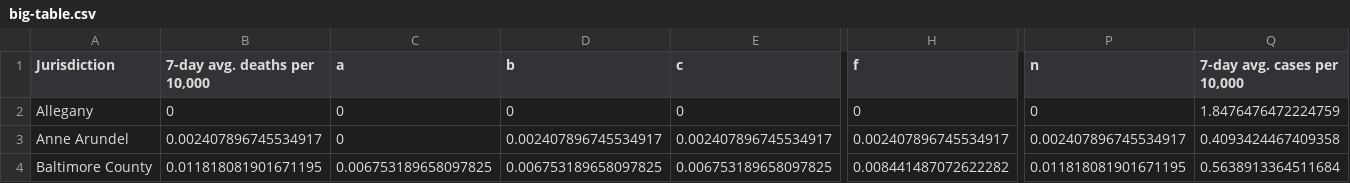
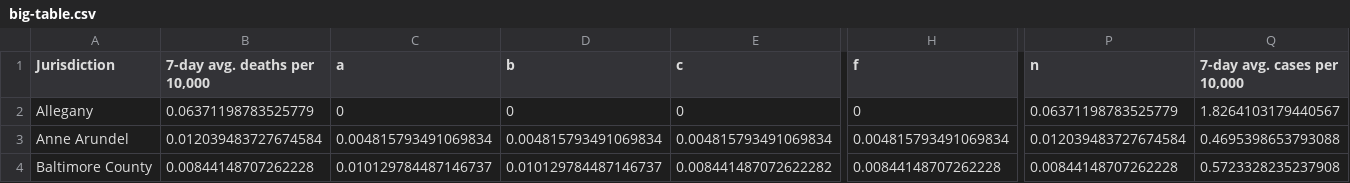
Before and after one commit to Baltimore-Sun/md-covid-scraper, a CSV file: big-table.csv, drawn as a sheet; only a part is shown, gaps mark what is left out; the diff covers the shown part only; the diff names each change by its address in the sheet, - before the commit and + after, or states it on an @@ line.

```diff
--- a/big-table.csv
+++ b/big-table.csv
-B2 (7-day avg. deaths per 10,000): 0
+B2 (7-day avg. deaths per 10,000): 0.06371198783525779
-P2 (n): 0
+P2 (n): 0.06371198783525779
-Q2 (7-day avg. cases per 10,000): 1.8476476472224759
+Q2 (7-day avg. cases per 10,000): 1.8264103179440567
-B3 (7-day avg. deaths per 10,000): 0.002407896745534917
+B3 (7-day avg. deaths per 10,000): 0.012039483727674584
-C3 (a): 0
+C3 (a): 0.004815793491069834
-D3 (b): 0.002407896745534917
+D3 (b): 0.004815793491069834
-E3 (c): 0.002407896745534917
+E3 (c): 0.004815793491069834
-H3 (f): 0.002407896745534917
+H3 (f): 0.004815793491069834
-P3 (n): 0.002407896745534917
+P3 (n): 0.012039483727674584
-Q3 (7-day avg. cases per 10,000): 0.4093424467409358
+Q3 (7-day avg. cases per 10,000): 0.4695398653793088
-B4 (7-day avg. deaths per 10,000): 0.011818081901671195
+B4 (7-day avg. deaths per 10,000): 0.00844148707262228
-C4 (a): 0.006753189658097825
+C4 (a): 0.010129784487146737
-D4 (b): 0.006753189658097825
+D4 (b): 0.010129784487146737
-E4 (c): 0.006753189658097825
+E4 (c): 0.008441487072622282
-H4 (f): 0.008441487072622282
+H4 (f): 0.00844148707262228
-P4 (n): 0.011818081901671195
+P4 (n): 0.00844148707262228
-Q4 (7-day avg. cases per 10,000): 0.5638913364511684
+Q4 (7-day avg. cases per 10,000): 0.5723328235237908
```
Also changed, not shown: 152 edited cells elsewhere in this file, age_graphic.csv, graphic-top.csv, 4 other files.
